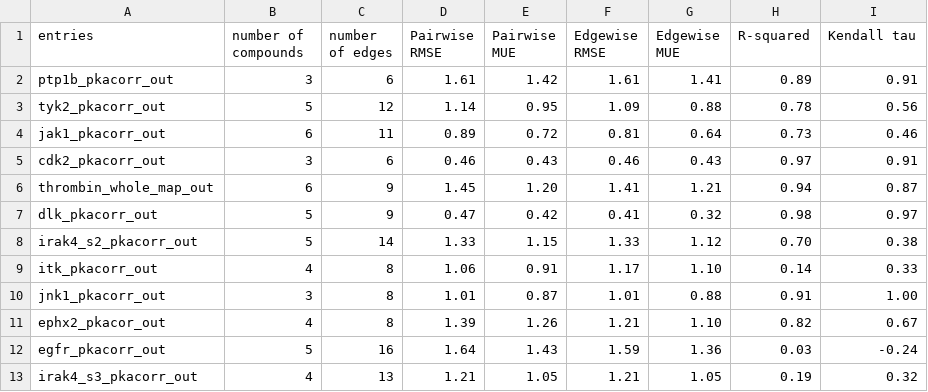
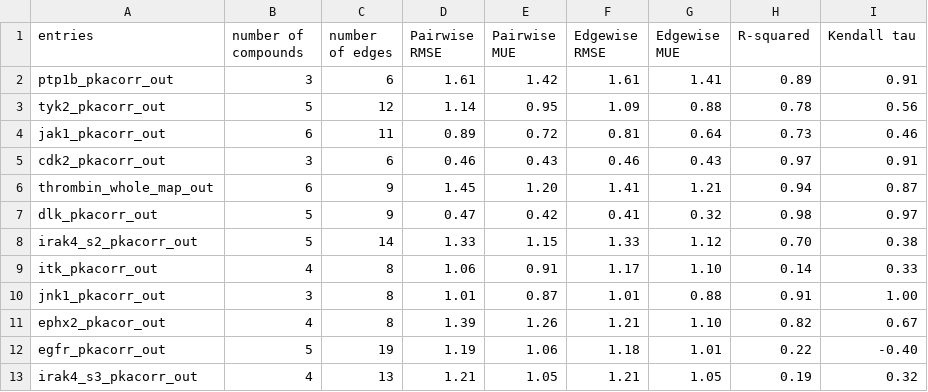
Before and after one commit to schrodinger/public_binding_free_energy_benchmark, a CSV file: 21_4_results/summary_statistics/charge_annhil_results.csv, drawn as a sheet.

Commit message:
update statistics for EGFR

```diff
--- a/21_4_results/summary_statistics/charge_annhil_results.csv
+++ b/21_4_results/summary_statistics/charge_annhil_results.csv
@@ -11,3 +11,3 @@ jnk1_pkacorr_out,3,8,1.01,0.87,1.01,0.88,0.91,1.00
 ephx2_pkacor_out,4,8,1.39,1.26,1.21,1.10,0.82,0.67
-egfr_pkacorr_out,5,16,1.64,1.43,1.59,1.36,0.03,-0.24
+egfr_pkacorr_out,5,19,1.19,1.06,1.18,1.01,0.22,-0.40
 irak4_s3_pkacorr_out,4,13,1.21,1.05,1.21,1.05,0.19,0.32
```
